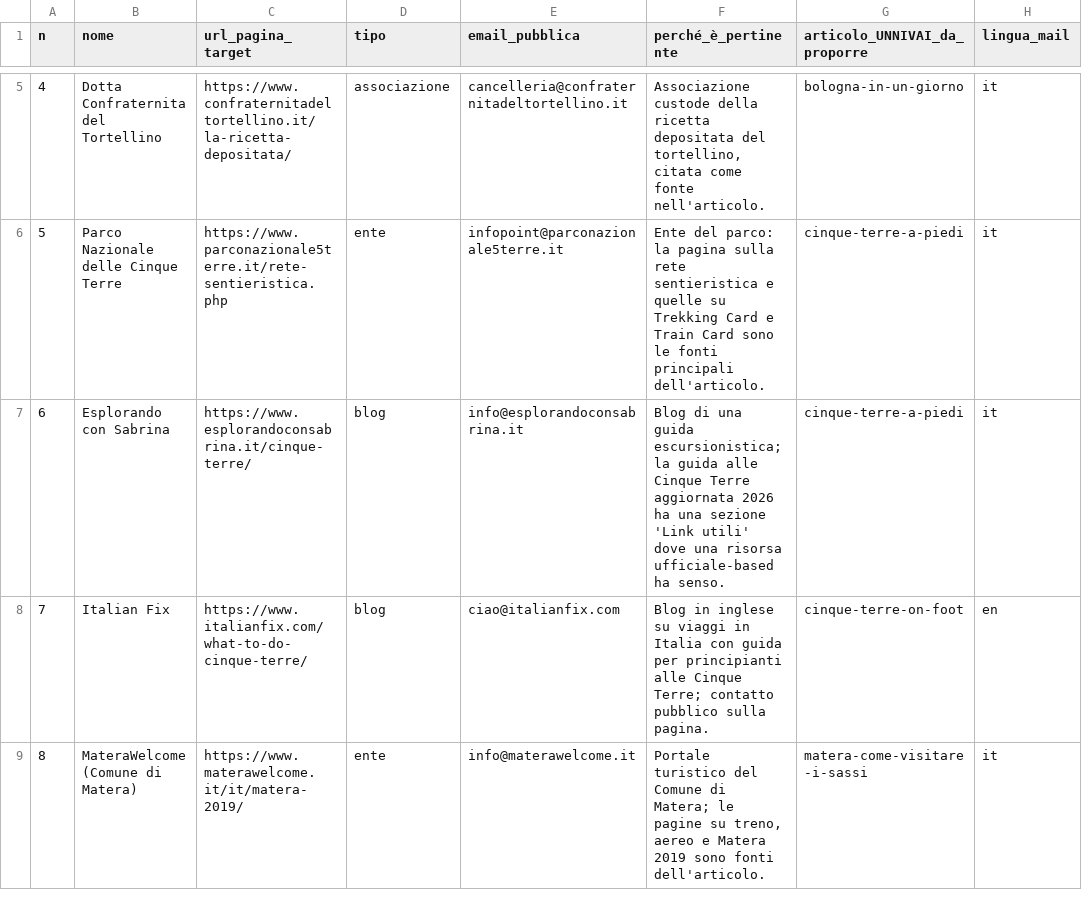
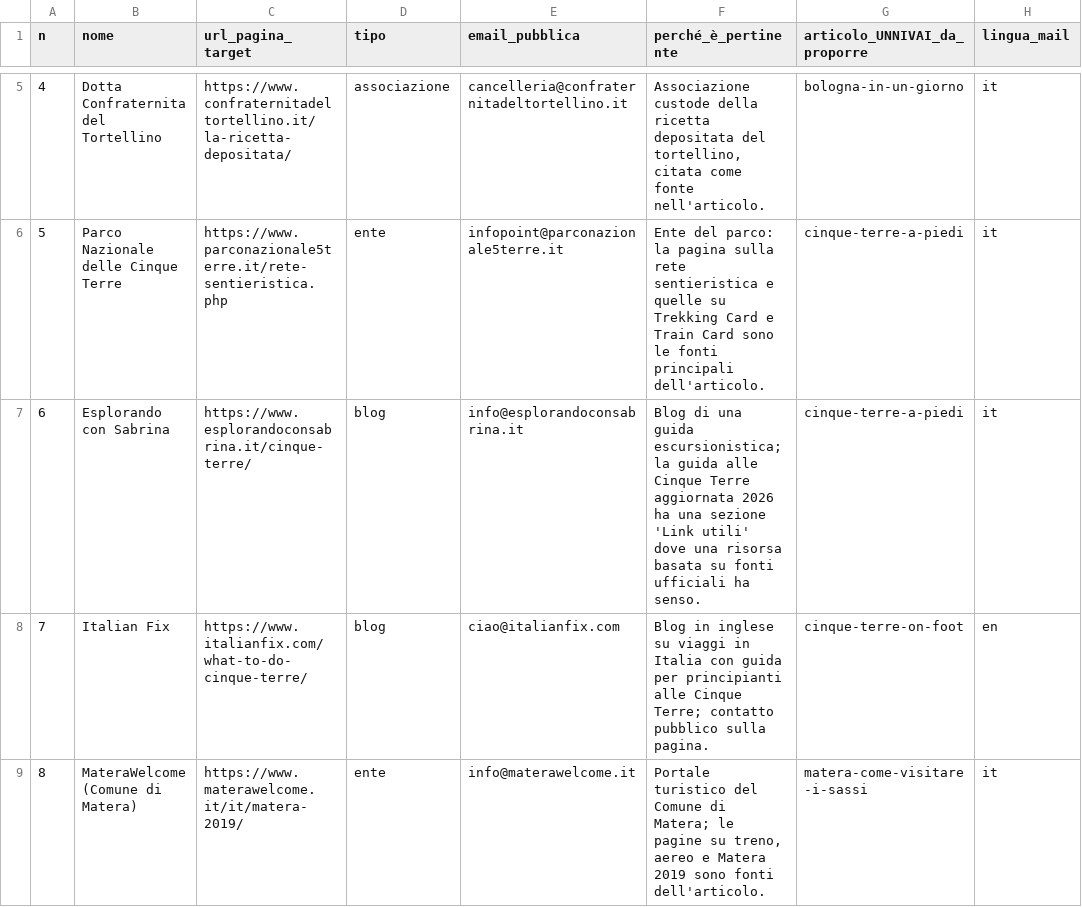
Before and after one commit to scirettaclienti-design/unnivai-site, a CSV file: growth/outreach/targets.csv, drawn as a sheet; only a part is shown, gaps mark what is left out; the diff names each change by its address in the sheet, - before the commit and + after, or states it on an @@ line.

```diff
--- a/growth/outreach/targets.csv
+++ b/growth/outreach/targets.csv
-F7 (perché_è_pertinente): …una risorsa ufficiale-based ha senso.
+F7 (perché_è_pertinente): …una risorsa basata su fonti ufficiali ha senso.
```
Also changed, not shown: 1 other file.
